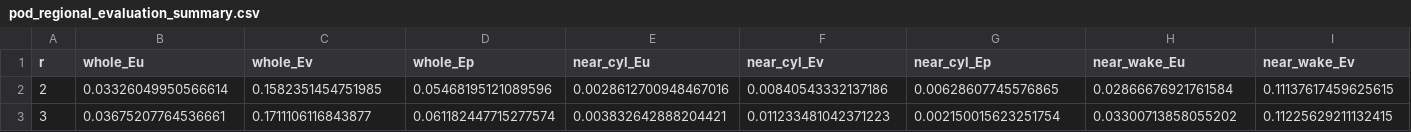
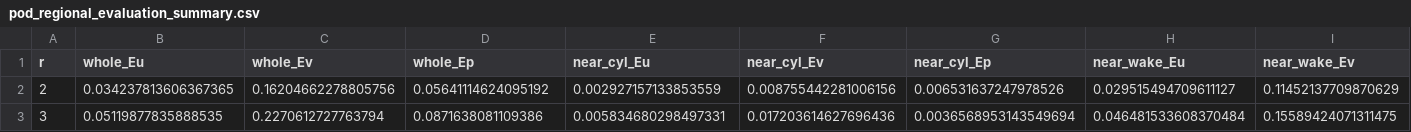
Before and after one commit to Mohammed414/ModalPINN2.0, a CSV file: src/gappy_pod/pod_regional_evaluation_summary.csv, drawn as a sheet; only a part is shown; the diff covers the shown part only; the diff names each change by its address in the sheet, - before the commit and + after, or states it on an @@ line.

Commit message:
Fix gappy POD train/test split: contiguous block, not even/odd interleave
The interleaved split put every held-out snapshot only Delta_t=0.1
(~1.6% of the shedding period) from two bracketing basis snapshots -
near temporal interpolation, not a real generalization test. Switched
to a contiguous block split (basis = early chunk, test = held-out
block at the end, size configurable via --NTestBlock).

Result barely changed after the fix (checked, not assumed): verified
no leakage in X_mean, and confirmed stable across test-block sizes
30/50/80. This flow is a strict periodic limit cycle at Re=100, and
the basis already spans ~2.5+ shedding periods even at the smallest
block tested, so a held-out block later in the timeline is a different
phase of the same already-learned cycle rather than genuinely new
dynamics - the interleaved-split concern matters far more for chaotic/
broadband-turbulent flows than it does here. Old (leaky) results kept
side by side, not overwritten, for direct contrast in the write-up.

```diff
--- a/src/gappy_pod/pod_regional_evaluation_summary.csv
+++ b/src/gappy_pod/pod_regional_evaluation_summary.csv
-B2 (whole_Eu): 0.03326049950566614
+B2 (whole_Eu): 0.034237813606367365
-C2 (whole_Ev): 0.1582351454751985
+C2 (whole_Ev): 0.16204662278805756
-D2 (whole_Ep): 0.05468195121089596
+D2 (whole_Ep): 0.05641114624095192
-E2 (near_cyl_Eu): 0.0028612700948467016
+E2 (near_cyl_Eu): 0.002927157133853559
-F2 (near_cyl_Ev): 0.00840543332137186
+F2 (near_cyl_Ev): 0.008755442281006156
-G2 (near_cyl_Ep): 0.00628607745576865
+G2 (near_cyl_Ep): 0.006531637247978526
-H2 (near_wake_Eu): 0.02866676921761584
+H2 (near_wake_Eu): 0.029515494709611127
-I2 (near_wake_Ev): 0.11137617459625615
+I2 (near_wake_Ev): 0.11452137709870629
-B3 (whole_Eu): 0.03675207764536661
+B3 (whole_Eu): 0.05119877835888535
-C3 (whole_Ev): 0.1711106116843877
+C3 (whole_Ev): 0.2270612727763794
-D3 (whole_Ep): 0.061182447715277574
+D3 (whole_Ep): 0.0871638081109386
-E3 (near_cyl_Eu): 0.003832642888204421
+E3 (near_cyl_Eu): 0.005834680298497331
-F3 (near_cyl_Ev): 0.011233481042371223
+F3 (near_cyl_Ev): 0.017203614627696436
-G3 (near_cyl_Ep): 0.002150015623251754
+G3 (near_cyl_Ep): 0.0036568953143549694
-H3 (near_wake_Eu): 0.03300713858055202
+H3 (near_wake_Eu): 0.046481533608370484
-I3 (near_wake_Ev): 0.11225629211132415
+I3 (near_wake_Ev): 0.15589424071311475
```
Also changed, not shown: 56 edited cells elsewhere in this file, 7 other files.
